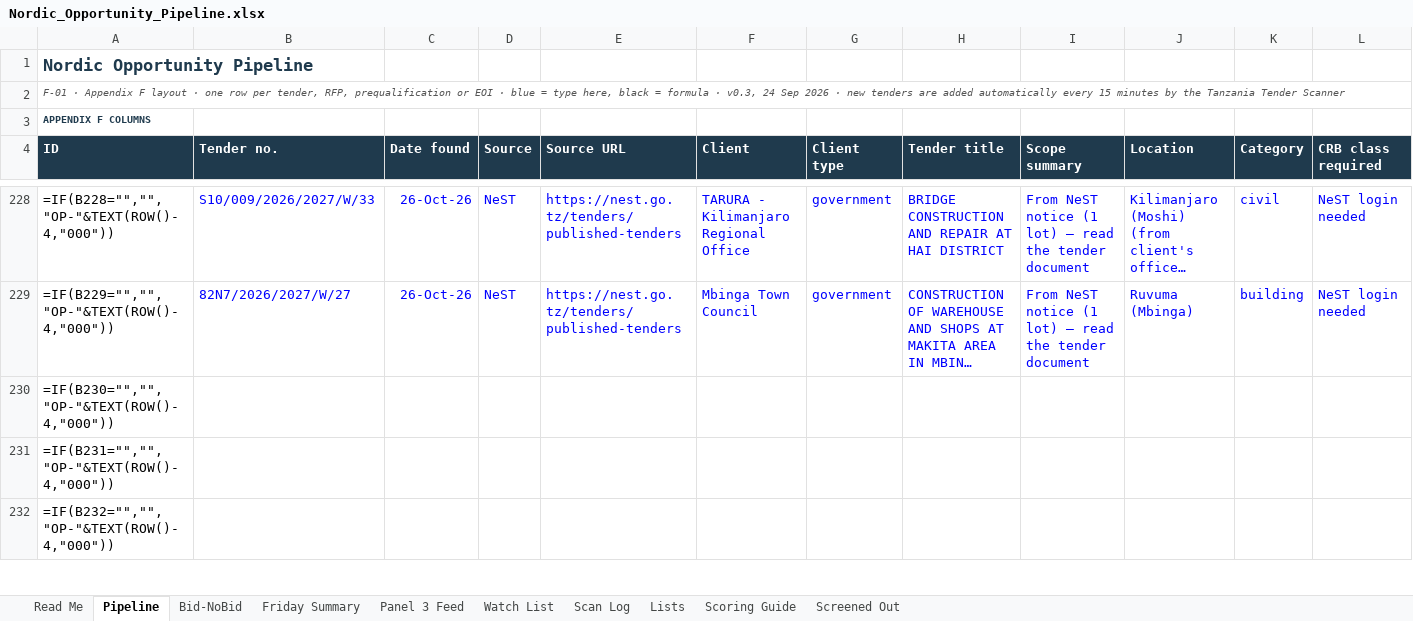
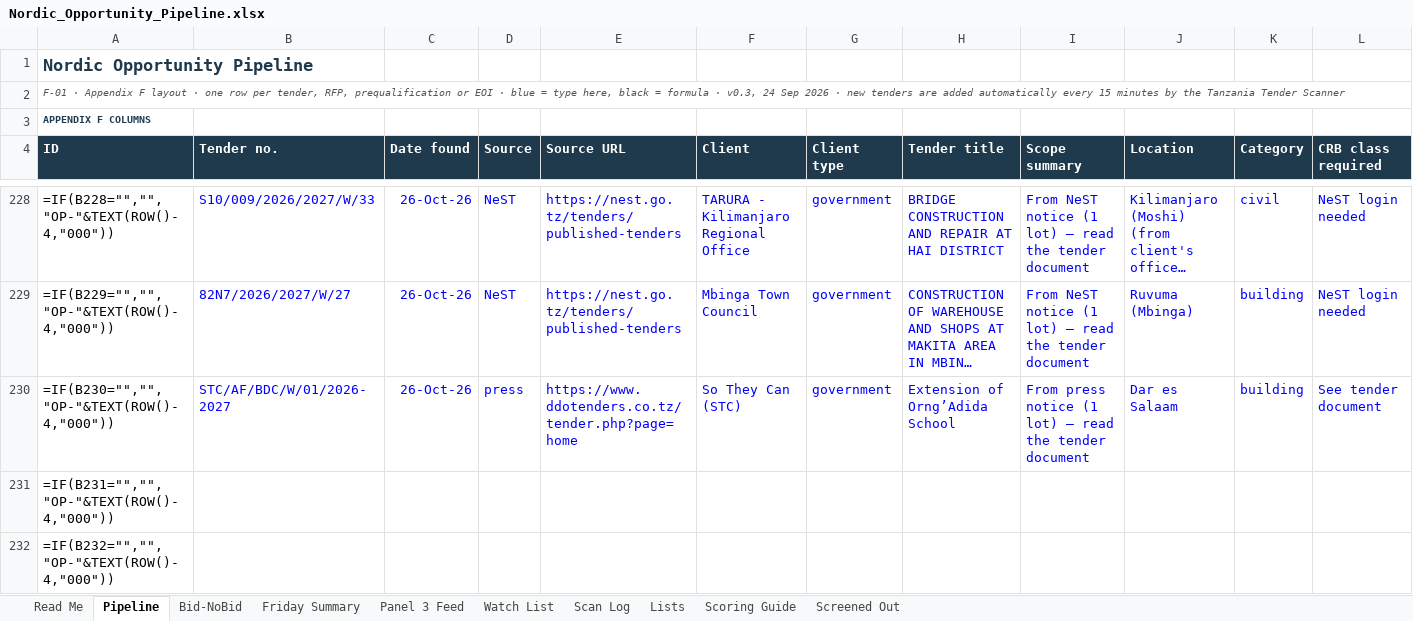
Before and after one commit to frankkashushura/nordic-tender-scanner, an Excel workbook: data/Nordic_Opportunity_Pipeline.xlsx, sheet Pipeline, drawn as a sheet; only a part is shown, gaps mark what is left out; long unchanged cells end in …; values as stored, in another font and other column widths than the file's, no borders; formulas without a stored value are shown as written; conditional formats not drawn; the diff covers the shown part only; the diff names each change by its address in the sheet, - before the commit and + after, or states it on an @@ line.

```diff
--- a/data/Nordic_Opportunity_Pipeline.xlsx (sheet Pipeline)
+++ b/data/Nordic_Opportunity_Pipeline.xlsx (sheet Pipeline)
-B230 (Tender no.): (empty)
+B230 (Tender no.): STC/AF/BDC/W/01/2026-2027
-C230 (Date found): (empty)
+C230 (Date found): 26-Oct-26
-D230 (Source): (empty)
+D230 (Source): press
-E230 (Source URL): (empty)
+E230 (Source URL): https://www.ddotenders.co.tz/tender.php?page=home
-F230 (Client): (empty)
+F230 (Client): So They Can (STC)
-G230 (Client type): (empty)
+G230 (Client type): government
-H230 (Tender title): (empty)
+H230 (Tender title): Extension of Orng’Adida School
-I230 (Scope summary): (empty)
+I230 (Scope summary): From press notice (1 lot) – read the tender document
-J230 (Location): (empty)
+J230 (Location): Dar es Salaam
-K230 (Category): (empty)
+K230 (Category): building
-L230 (CRB class required): (empty)
+L230 (CRB class required): See tender document
```
Also changed, not shown: 15 edited cells elsewhere in this sheet, sheet Scan Log, sheet Bid-NoBid, 6 other files.
